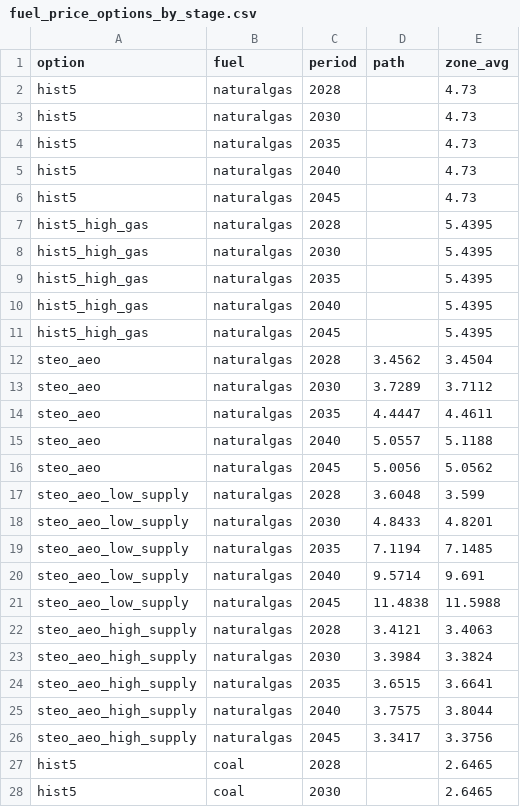
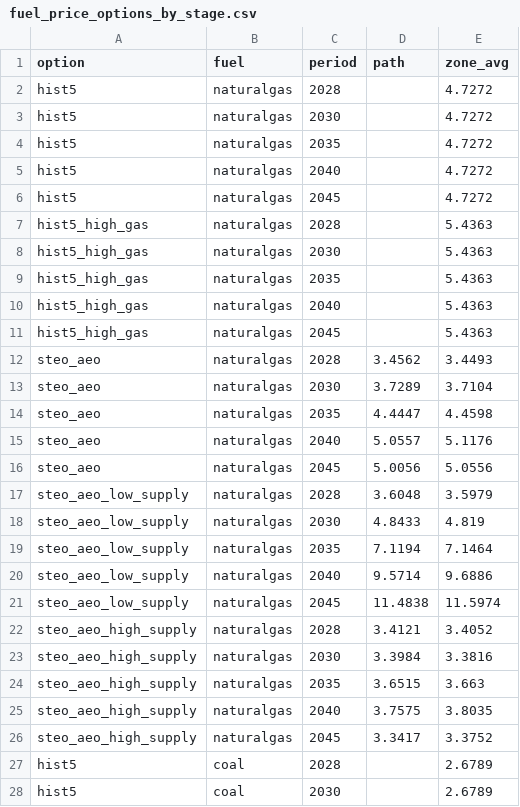
Before and after one commit to TMBrindle/Switch-USA-EDF, a CSV file: s0_workflow/data/fuel/fuel_price_options_by_stage.csv, drawn as a sheet; only a part is shown; the diff covers the shown part only.

```diff
--- a/s0_workflow/data/fuel/fuel_price_options_by_stage.csv
+++ b/s0_workflow/data/fuel/fuel_price_options_by_stage.csv
@@ -1,28 +1,28 @@
 option,fuel,period,path,zone_avg
-hist5,naturalgas,2028,,4.73
-hist5,naturalgas,2030,,4.73
-hist5,naturalgas,2035,,4.73
-hist5,naturalgas,2040,,4.73
-hist5,naturalgas,2045,,4.73
-hist5_high_gas,naturalgas,2028,,5.4395
-hist5_high_gas,naturalgas,2030,,5.4395
-hist5_high_gas,naturalgas,2035,,5.4395
-hist5_high_gas,naturalgas,2040,,5.4395
-hist5_high_gas,naturalgas,2045,,5.4395
-steo_aeo,naturalgas,2028,3.4562,3.4504
-steo_aeo,naturalgas,2030,3.7289,3.7112
-steo_aeo,naturalgas,2035,4.4447,4.4611
-steo_aeo,naturalgas,2040,5.0557,5.1188
-steo_aeo,naturalgas,2045,5.0056,5.0562
-steo_aeo_low_supply,naturalgas,2028,3.6048,3.599
-steo_aeo_low_supply,naturalgas,2030,4.8433,4.8201
-steo_aeo_low_supply,naturalgas,2035,7.1194,7.1485
-steo_aeo_low_supply,naturalgas,2040,9.5714,9.691
-steo_aeo_low_supply,naturalgas,2045,11.4838,11.5988
-steo_aeo_high_supply,naturalgas,2028,3.4121,3.4063
-steo_aeo_high_supply,naturalgas,2030,3.3984,3.3824
-steo_aeo_high_supply,naturalgas,2035,3.6515,3.6641
-steo_aeo_high_supply,naturalgas,2040,3.7575,3.8044
-steo_aeo_high_supply,naturalgas,2045,3.3417,3.3756
-hist5,coal,2028,,2.6465
-hist5,coal,2030,,2.6465
+hist5,naturalgas,2028,,4.7272
+hist5,naturalgas,2030,,4.7272
+hist5,naturalgas,2035,,4.7272
+hist5,naturalgas,2040,,4.7272
+hist5,naturalgas,2045,,4.7272
+hist5_high_gas,naturalgas,2028,,5.4363
+hist5_high_gas,naturalgas,2030,,5.4363
+hist5_high_gas,naturalgas,2035,,5.4363
+hist5_high_gas,naturalgas,2040,,5.4363
+hist5_high_gas,naturalgas,2045,,5.4363
+steo_aeo,naturalgas,2028,3.4562,3.4493
+steo_aeo,naturalgas,2030,3.7289,3.7104
+steo_aeo,naturalgas,2035,4.4447,4.4598
+steo_aeo,naturalgas,2040,5.0557,5.1176
+steo_aeo,naturalgas,2045,5.0056,5.0556
+steo_aeo_low_supply,naturalgas,2028,3.6048,3.5979
+steo_aeo_low_supply,naturalgas,2030,4.8433,4.819
+steo_aeo_low_supply,naturalgas,2035,7.1194,7.1464
+steo_aeo_low_supply,naturalgas,2040,9.5714,9.6886
+steo_aeo_low_supply,naturalgas,2045,11.4838,11.5974
+steo_aeo_high_supply,naturalgas,2028,3.4121,3.4052
+steo_aeo_high_supply,naturalgas,2030,3.3984,3.3816
+steo_aeo_high_supply,naturalgas,2035,3.6515,3.663
+steo_aeo_high_supply,naturalgas,2040,3.7575,3.8035
+steo_aeo_high_supply,naturalgas,2045,3.3417,3.3752
+hist5,coal,2028,,2.6789
+hist5,coal,2030,,2.6789
```
Also changed, not shown: 20 edited cells elsewhere in this file, s0_workflow/specs/fuel/zone_emm.csv, 6 other files.
